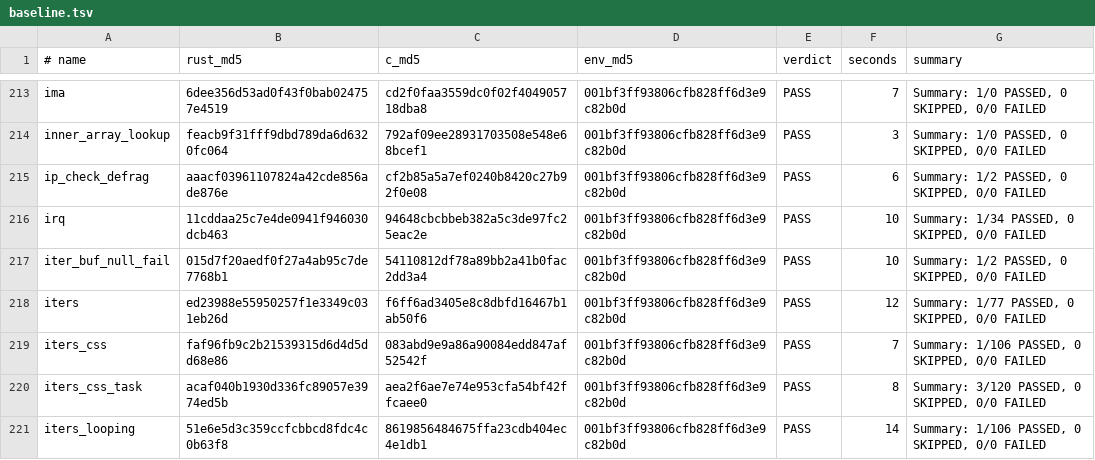
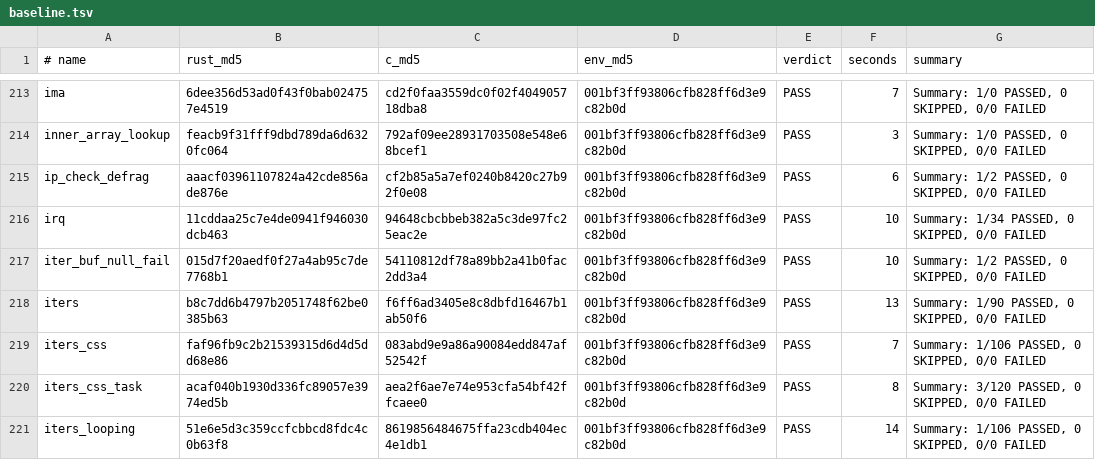
Before and after one commit to prozak/rust-selftests, a TSV file: qemu/gate/baseline.tsv, drawn as a sheet; only a part is shown, gaps mark what is left out.

```diff
--- a/qemu/gate/baseline.tsv
+++ b/qemu/gate/baseline.tsv
@@ -217,3 +217,3 @@ irq	11cddaa25c7e4de0941f946030dcb463	94648cbcbbeb382a5c3de97fc25eac2e	001bf3ff93
 iter_buf_null_fail	015d7f20aedf0f27a4ab95c7de7768b1	54110812df78a89bb2a41b0fac2dd3a4	001bf3ff93806cfb828ff6d3e9c82b0d	PASS	10	Summary: 1/2 PASSED, 0 SKIPPED, 0/0 FAILED
-iters	ed23988e55950257f1e3349c031eb26d	f6ff6ad3405e8c8dbfd16467b1ab50f6	001bf3ff93806cfb828ff6d3e9c82b0d	PASS	12	Summary: 1/77 PASSED, 0 SKIPPED, 0/0 FAILED
+iters	b8c7dd6b4797b2051748f62be0385b63	f6ff6ad3405e8c8dbfd16467b1ab50f6	001bf3ff93806cfb828ff6d3e9c82b0d	PASS	13	Summary: 1/90 PASSED, 0 SKIPPED, 0/0 FAILED
 iters_css	faf96fb9c2b21539315d6d4d5dd68e86	083abd9e9a86a90084edd847af52542f	001bf3ff93806cfb828ff6d3e9c82b0d	PASS	7	Summary: 1/106 PASSED, 0 SKIPPED, 0/0 FAILED
```
Also changed, not shown: 2 other files.
